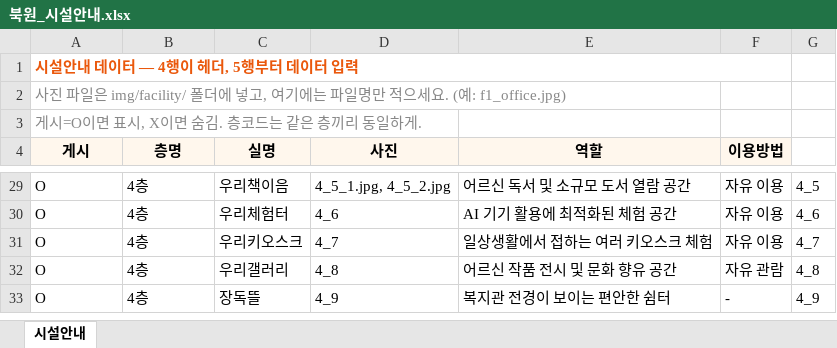
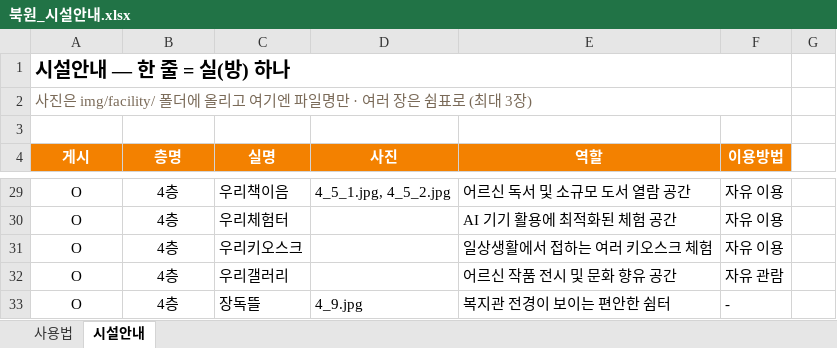
Before and after one commit to bukwonsenior/homepage, an Excel workbook: 북원_시설안내.xlsx, sheet 시설안내, drawn as a sheet; only a part is shown, gaps mark what is left out; values as stored, in another font and other column widths than the file's, no borders; the diff covers the shown part only; the diff names each change by its address in the sheet, - before the commit and + after, or states it on an @@ line.

```diff
--- a/북원_시설안내.xlsx (sheet 시설안내)
+++ b/북원_시설안내.xlsx (sheet 시설안내)
+sheet tab: 사용법
-A1 (게시): 시설안내 데이터 — 4행이 헤더, 5행부터 데이터 입력
+A1 (게시): 시설안내 — 한 줄 = 실(방) 하나
-A1 text colour: #EA580C
+A1 text colour: black, text size: larger
-A2 (게시): 사진 파일은 img/facility/ 폴더에 넣고, 여기에는 파일명만 적으세요. (예: f1_office.jpg)
+A2 (게시): 사진은 img/facility/ 폴더에 올리고 여기엔 파일명만 · 여러 장은 쉼표로 (최대 3장)
-A2 text colour: #888888
+A2 text colour: #7A6A58
+A2:F2 merged
-A3 (게시): 게시=O이면 표시, X이면 숨김. 층코드는 같은 층끼리 동일하게.
+A3 (게시): (empty)
@@ A4:F4 fill: #FFF7ED → #F38100, text colour: black → #FFFFFF @@
-A29:B33 alignment: left
+A29:B33 alignment: center
-G29: 4_5
+G29: (empty)
-D30 (사진): 4_6
+D30 (사진): (empty)
-G30: 4_6
+G30: (empty)
-D31 (사진): 4_7
+D31 (사진): (empty)
-G31: 4_7
+G31: (empty)
-D32 (사진): 4_8
+D32 (사진): (empty)
-G32: 4_8
+G32: (empty)
-D33 (사진): 4_9
+D33 (사진): 4_9.jpg
-G33: 4_9
+G33: (empty)
```
Also changed, not shown: 26 edited cells and cell formats elsewhere in this sheet, 5 other files.
